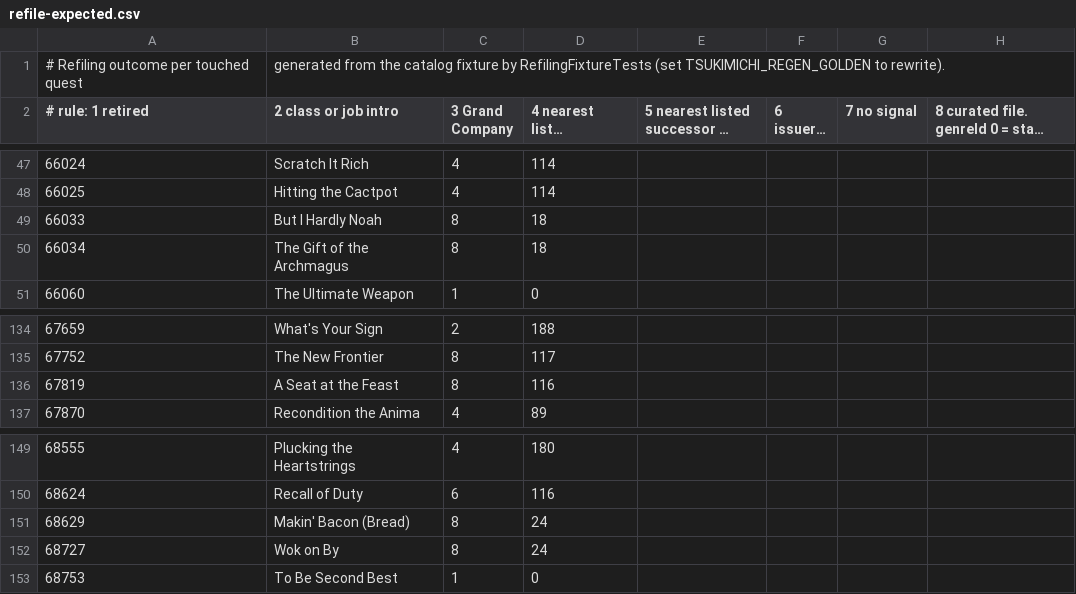
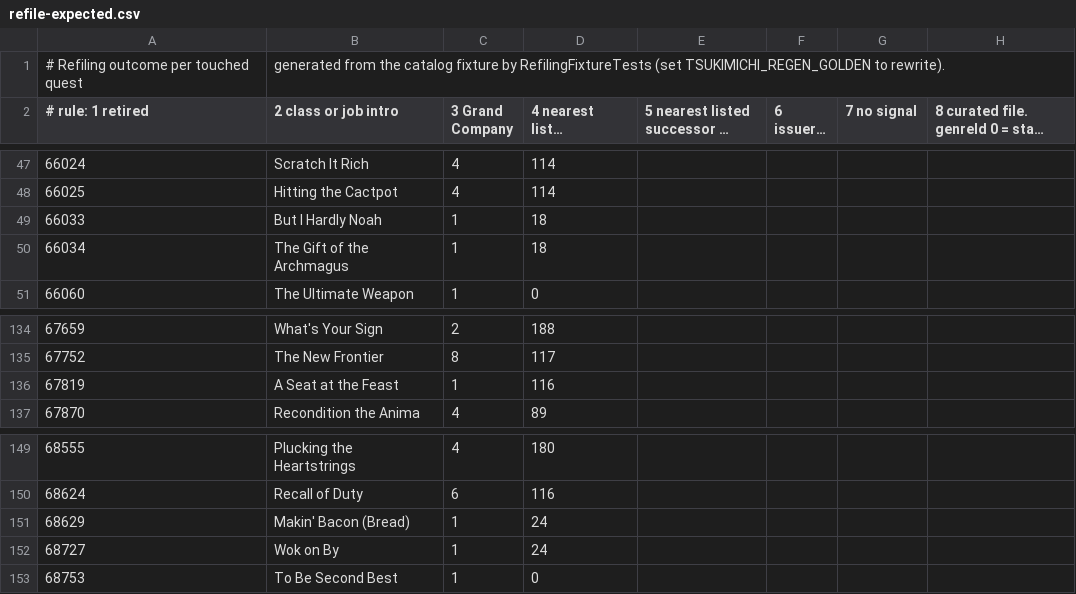
Before and after one commit to xenofei/Tsukimichi, a CSV file: docs/data/refile-expected.csv, drawn as a sheet; only a part is shown, gaps mark what is left out; long unchanged cells end in …; the diff names each change by its address in the sheet, - before the commit and + after, or states it on an @@ line.

```diff
--- a/docs/data/refile-expected.csv
+++ b/docs/data/refile-expected.csv
-C49:C50 (3 Grand Company): 8
+C49:C50 (3 Grand Company): 1
-C136 (3 Grand Company): 8
+C136 (3 Grand Company): 1
-C151:C152 (3 Grand Company): 8
+C151:C152 (3 Grand Company): 1
```
Also changed, not shown: 6 other files.
